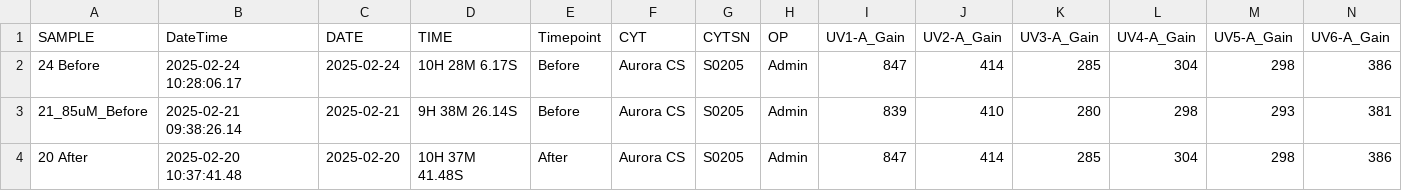
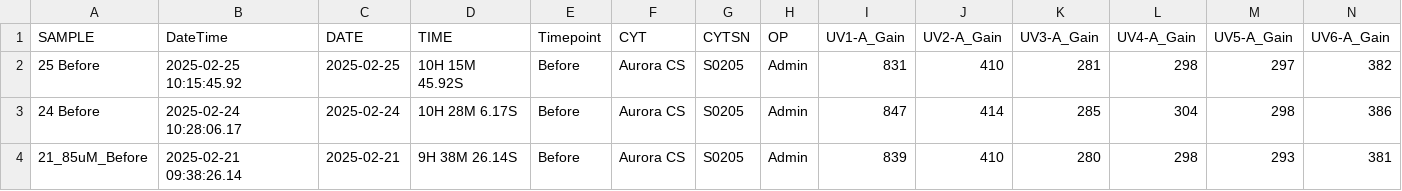
Before and after one commit to UMGCCFCSS/InstrumentQC, a CSV file: data/CS/Archive/BeadDataCS.csv, drawn as a sheet; only a part is shown; the shorter side is filled out with more unchanged rows; rows hold the shown columns only; the diff names each change by its address in the sheet, - before the commit and + after, or states it on an @@ line.

```diff
--- a/data/CS/Archive/BeadDataCS.csv
+++ b/data/CS/Archive/BeadDataCS.csv
+row 2: 25 Before | 2025-02-25 10:15:45.92 | 2025-02-25 | 10H 15M 45.92S | Before | Aurora CS | S0205 | Admin | 831 | 410 | 281 | 298 | 297 | 382
```
Also changed, not shown: data/CS/Archive/ArchivedDataCS.csv.
